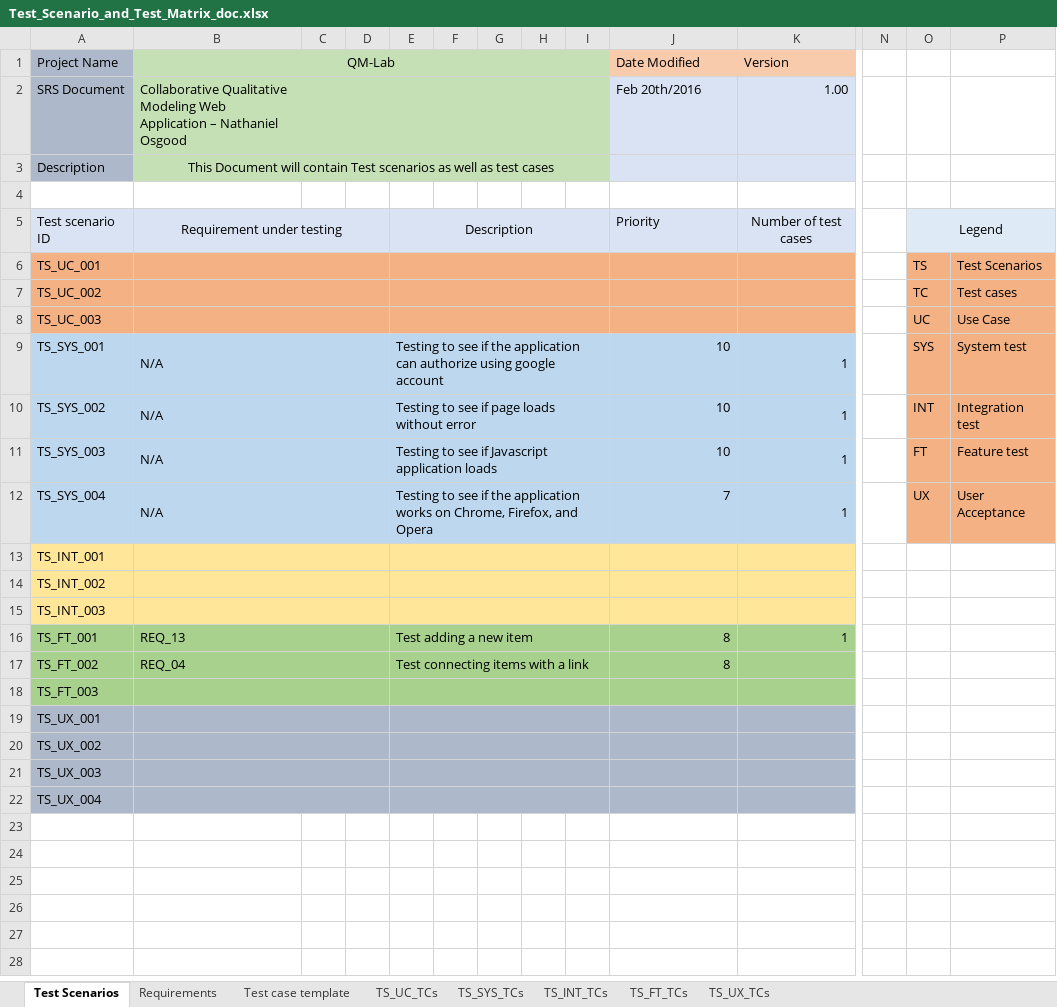
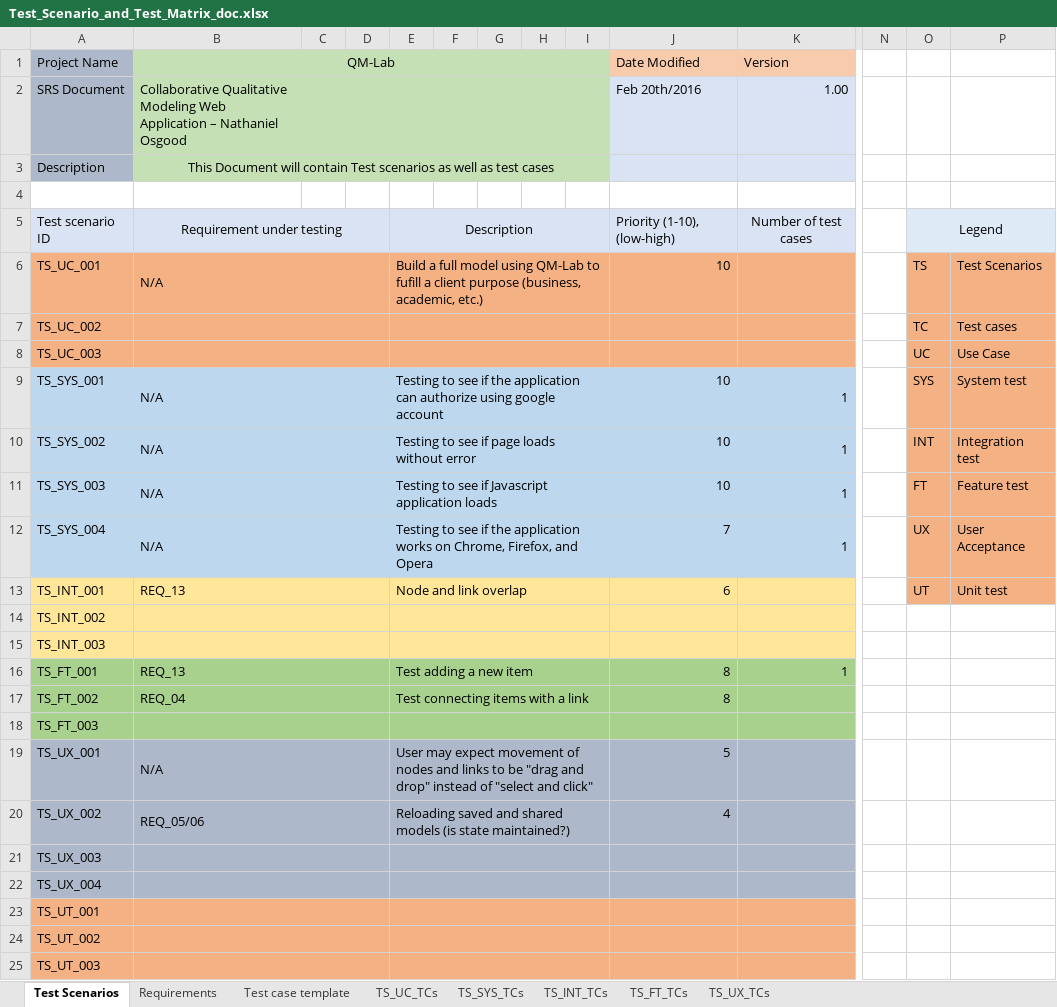
Before and after one commit to ShaneWilliamson/QM-Lab, an Excel workbook: doc/Test_Scenario_and_Test_Matrix_doc.xlsx, sheet Test Scenarios, drawn as a sheet; only a part is shown, gaps mark what is left out; values as stored, in another font and other column widths than the file's, no borders; conditional formats not drawn; rows hold the shown columns only; the diff names each change by its address in the sheet, - before the commit and + after, or states it on an @@ line.

Commit message:
Updates Testing Scenarios document.

```diff
--- a/doc/Test_Scenario_and_Test_Matrix_doc.xlsx (sheet Test Scenarios)
+++ b/doc/Test_Scenario_and_Test_Matrix_doc.xlsx (sheet Test Scenarios)
-J5 (Date Modified): Priority
+J5 (Date Modified): Priority (1-10), (low-high)
-B6 (QM-Lab): (empty)
+B6 (QM-Lab): N/A
-E6: (empty)
+E6: Build a full model using QM-Lab to fufill a client purpose (business, academic, etc.)
-J6 (Date Modified): (empty)
+J6 (Date Modified): 10
-B13 (QM-Lab): (empty)
+B13 (QM-Lab): REQ_13
-E13: (empty)
+E13: Node and link overlap
-J13 (Date Modified): (empty)
+J13 (Date Modified): 6
-O13: (empty)
+O13: UT
-O13:P13 fill: none
+O13:P13 fill: #F4B183
-P13: (empty)
+P13: Unit test
-B19 (QM-Lab): (empty)
+B19 (QM-Lab): N/A
-E19: (empty)
+E19: User may expect movement of nodes and links to be "drag and drop" instead of "select and click"
-J19 (Date Modified): (empty)
+J19 (Date Modified): 5
-B20 (QM-Lab): (empty)
+B20 (QM-Lab): REQ_05/06
-E20: (empty)
+E20: Reloading saved and shared models (is state maintained?)
-J20 (Date Modified): (empty)
+J20 (Date Modified): 4
+row 23: TS_UT_001
+row 24: TS_UT_002
+row 25: TS_UT_003
```
Also changed, not shown: charts or pictures.
